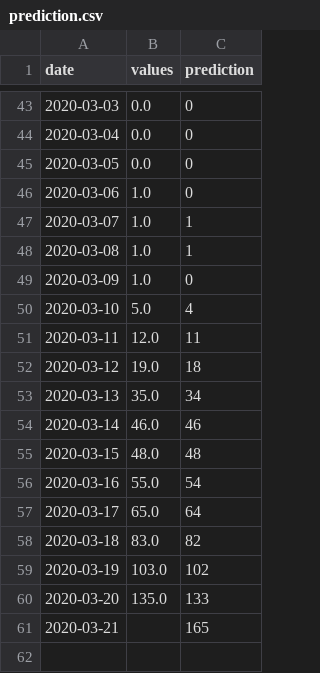
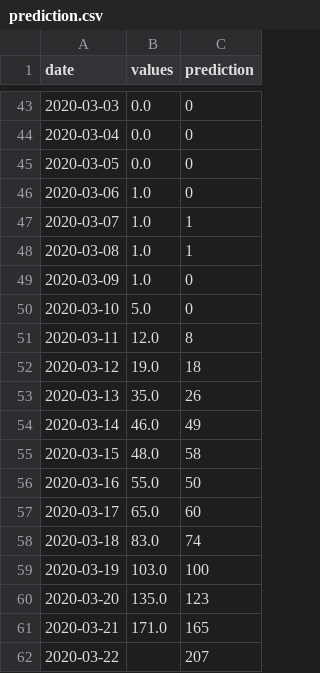
Before and after one commit to igr/c19rs, a CSV file: out/prediction.csv, drawn as a sheet; only a part is shown, gaps mark what is left out.

Commit message:
Fixed prediction calculus and potting the correct values.

```diff
--- a/out/prediction.csv
+++ b/out/prediction.csv
@@ -49,13 +49,14 @@ date,values,prediction
 2020-03-09,1.0,0
-2020-03-10,5.0,4
-2020-03-11,12.0,11
+2020-03-10,5.0,0
+2020-03-11,12.0,8
 2020-03-12,19.0,18
-2020-03-13,35.0,34
-2020-03-14,46.0,46
-2020-03-15,48.0,48
-2020-03-16,55.0,54
-2020-03-17,65.0,64
-2020-03-18,83.0,82
-2020-03-19,103.0,102
-2020-03-20,135.0,133
-2020-03-21,,165
+2020-03-13,35.0,26
+2020-03-14,46.0,49
+2020-03-15,48.0,58
+2020-03-16,55.0,50
+2020-03-17,65.0,60
+2020-03-18,83.0,74
+2020-03-19,103.0,100
+2020-03-20,135.0,123
+2020-03-21,171.0,165
+2020-03-22,,207
```
Also changed, not shown: 5 other files.
